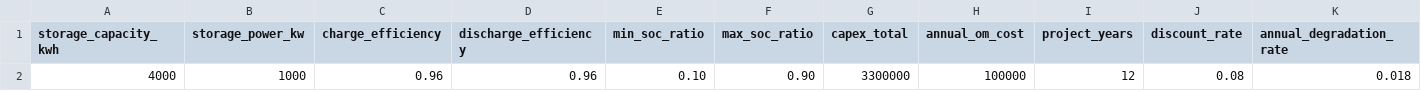
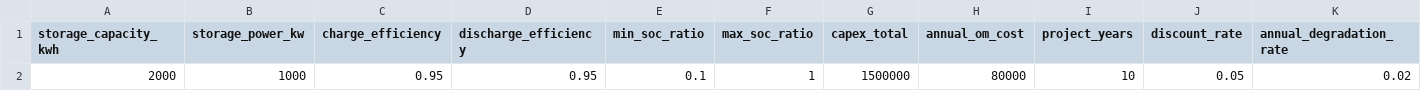
Before and after one commit to JingdaWu/energy_optimization_engine_project, a CSV file: data/storage_sample_3.csv, drawn as a sheet.

```diff
--- a/data/storage_sample_3.csv
+++ b/data/storage_sample_3.csv
@@ -1,2 +1,2 @@
 storage_capacity_kwh,storage_power_kw,charge_efficiency,discharge_efficiency,min_soc_ratio,max_soc_ratio,capex_total,annual_om_cost,project_years,discount_rate,annual_degradation_rate
-4000,1000,0.96,0.96,0.10,0.90,3300000,100000,12,0.08,0.018
+2000,1000,0.95,0.95,0.1,1,1500000,80000,10,0.05,0.02
```
Also changed, not shown: data/sample_load.csv, data/storage_params_template.csv, 2 other files.
